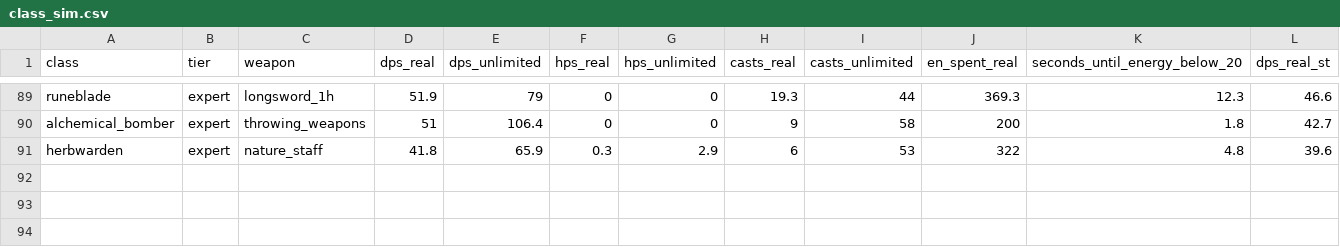
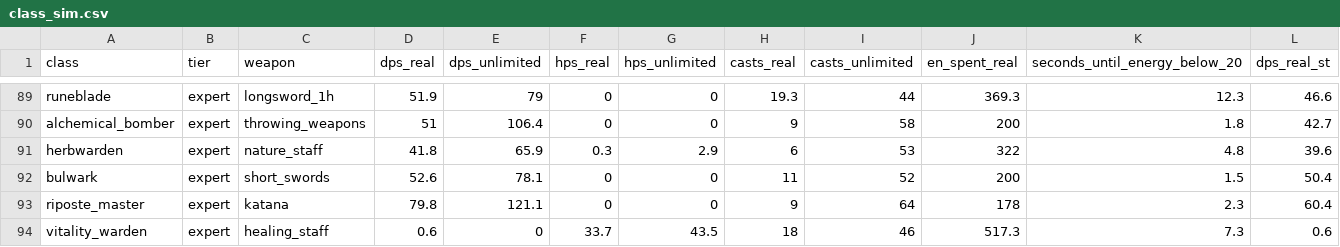
Before and after one commit to InsaneReaper7/RPG-True-Grind-The-Guild, a CSV file: docs/balance/class_sim.csv, drawn as a sheet; only a part is shown, gaps mark what is left out; rows hold the shown columns only; the diff names each change by its address in the sheet, - before the commit and + after, or states it on an @@ line.

Commit message:
feat: implement defensive hybrid classes (Bulwark, Riposte Master, Vitality Warden)

```diff
--- a/docs/balance/class_sim.csv
+++ b/docs/balance/class_sim.csv
+row 92: bulwark | expert | short_swords | 52.6 | 78.1 | 0 | 0 | 11 | 52 | 200 | 1.5 | 50.4
+row 93: riposte_master | expert | katana | 79.8 | 121.1 | 0 | 0 | 9 | 64 | 178 | 2.3 | 60.4
+row 94: vitality_warden | expert | healing_staff | 0.6 | 0 | 33.7 | 43.5 | 18 | 46 | 517.3 | 7.3 | 0.6
```
Also changed, not shown: 15 other files.
